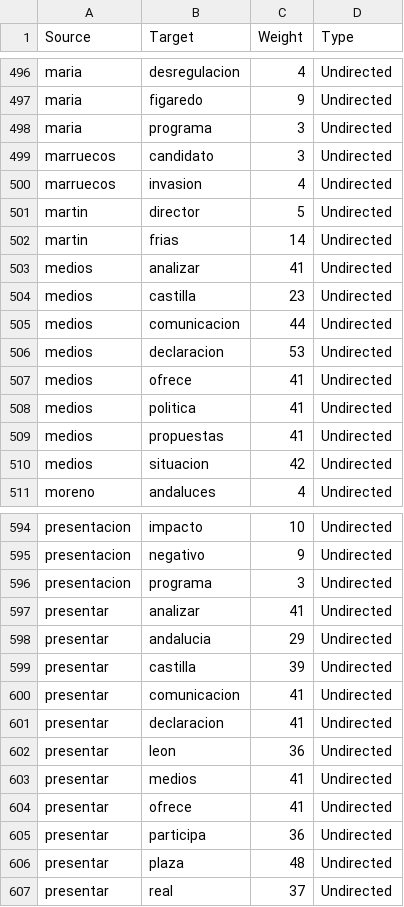
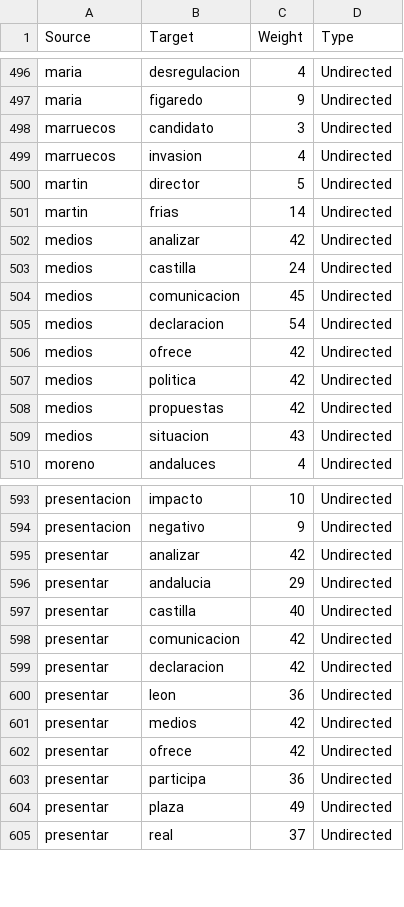
Before and after one commit to WandersonH/odi-espanha, a CSV file: data/youtube/rede_arestas.csv, drawn as a sheet; only a part is shown, gaps mark what is left out; the diff covers the shown part only.

```diff
--- a/data/youtube/rede_arestas.csv
+++ b/data/youtube/rede_arestas.csv
@@ -497,3 +497,2 @@ maria,desregulacion,4,Undirected
 maria,figaredo,9,Undirected
-maria,programa,3,Undirected
 marruecos,candidato,3,Undirected
@@ -502,10 +501,10 @@ martin,director,5,Undirected
 martin,frias,14,Undirected
-medios,analizar,41,Undirected
-medios,castilla,23,Undirected
-medios,comunicacion,44,Undirected
-medios,declaracion,53,Undirected
-medios,ofrece,41,Undirected
-medios,politica,41,Undirected
-medios,propuestas,41,Undirected
-medios,situacion,42,Undirected
+medios,analizar,42,Undirected
+medios,castilla,24,Undirected
+medios,comunicacion,45,Undirected
+medios,declaracion,54,Undirected
+medios,ofrece,42,Undirected
+medios,politica,42,Undirected
+medios,propuestas,42,Undirected
+medios,situacion,43,Undirected
 moreno,andaluces,4,Undirected
@@ -595,13 +594,12 @@ presentacion,impacto,10,Undirected
 presentacion,negativo,9,Undirected
-presentacion,programa,3,Undirected
-presentar,analizar,41,Undirected
+presentar,analizar,42,Undirected
 presentar,andalucia,29,Undirected
-presentar,castilla,39,Undirected
-presentar,comunicacion,41,Undirected
-presentar,declaracion,41,Undirected
+presentar,castilla,40,Undirected
+presentar,comunicacion,42,Undirected
+presentar,declaracion,42,Undirected
 presentar,leon,36,Undirected
-presentar,medios,41,Undirected
-presentar,ofrece,41,Undirected
+presentar,medios,42,Undirected
+presentar,ofrece,42,Undirected
 presentar,participa,36,Undirected
-presentar,plaza,48,Undirected
+presentar,plaza,49,Undirected
 presentar,real,37,Undirected
```
Also changed, not shown: 7 added rows, 8 removed rows and 47 edited cells elsewhere in this file, data/youtube/rede_nos.csv, data/youtube/rede_publicacoes_termos.csv, 36 other files.
